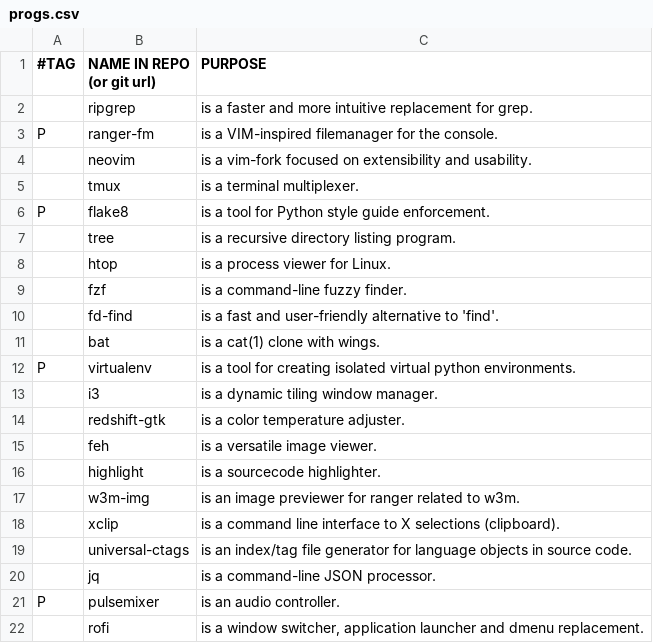
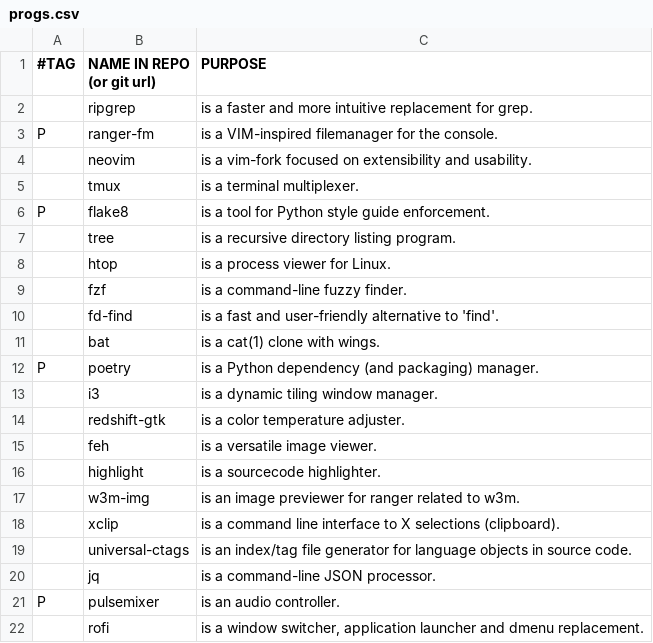
Before and after one commit to yannickperrenet/iscripts, a CSV file: progs.csv, drawn as a sheet.

Commit message:
Add poetry and pyenv

```diff
--- a/progs.csv
+++ b/progs.csv
@@ -11,3 +11,3 @@ P,flake8,"is a tool for Python style guide enforcement."
 ,bat,"is a cat(1) clone with wings."
-P,virtualenv,"is a tool for creating isolated virtual python environments."
+P,poetry,"is a Python dependency (and packaging) manager."
 ,i3,"is a dynamic tiling window manager."
```
Also changed, not shown: 1 other file.
